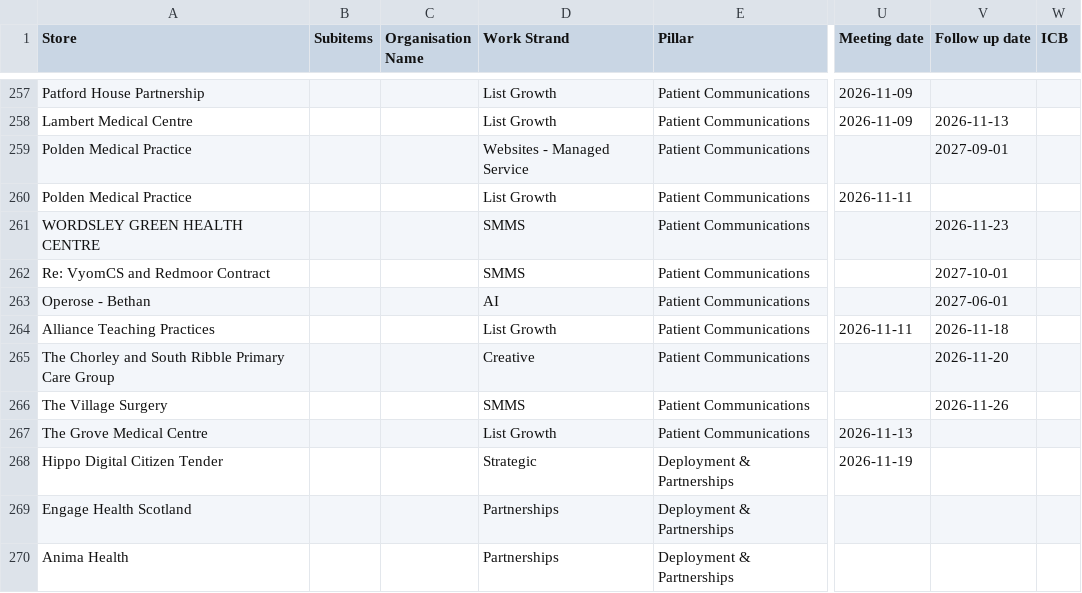
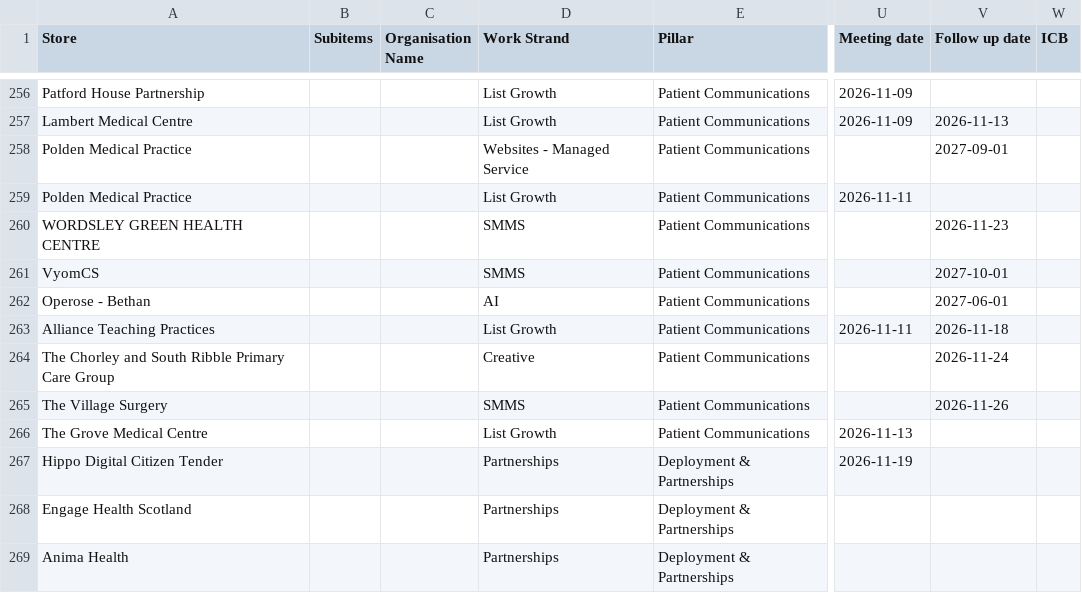
Before and after one commit to JCRedmoorHealth/vercel-mcp-python, a CSV file: Boards data/OpportunitiesBoard.csv, drawn as a sheet; only a part is shown, gaps mark what is left out; addresses are those after the commit; the diff covers the shown part only; the diff names each change by its address in the sheet, - before the commit and + after, or states it on an @@ line.

```diff
--- a/Boards data/OpportunitiesBoard.csv
+++ b/Boards data/OpportunitiesBoard.csv
-A261 (Store): Re: VyomCS and Redmoor Contract
+A261 (Store): VyomCS
-V264 (Follow up date): 2026-11-20
+V264 (Follow up date): 2026-11-24
-D267 (Work Strand): Strategic
+D267 (Work Strand): Partnerships
```
Also changed, not shown: 7 added rows, 1 removed row and 33 edited cells elsewhere in this file, Boards data/Individuals Board.csv, Boards data/InvoicesAndCollections.csv, 3 other files.
